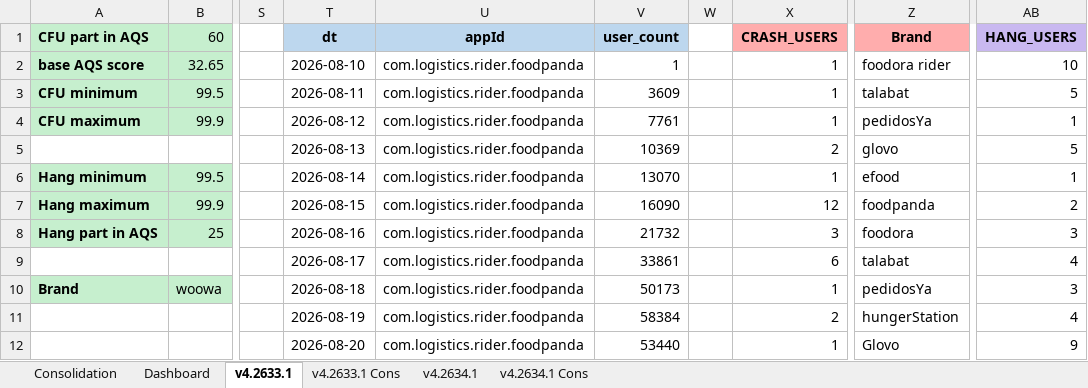
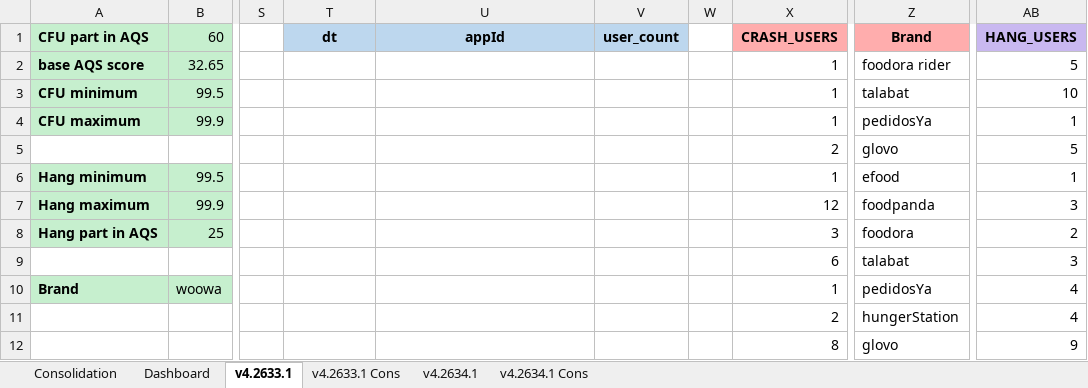
Before and after one commit to shilpa-bansal0401/rider-app-ios-reliability-dashboard, an Excel workbook: consolidation_report/sentry_data.xlsx, sheet v4.2633.1, drawn as a sheet; only a part is shown, gaps mark what is left out; values as stored, in another font and other column widths than the file's, no borders; the diff covers the shown part only; the diff names each change by its address in the sheet, - before the commit and + after, or states it on an @@ line.

```diff
--- a/consolidation_report/sentry_data.xlsx (sheet v4.2633.1)
+++ b/consolidation_report/sentry_data.xlsx (sheet v4.2633.1)
-T2 (dt): 2026-08-10
+T2 (dt): (empty)
-U2:U12 (appId): com.logistics.rider.foodpanda
+U2:U12 (appId): (empty)
-V2 (user_count): 1
+V2 (user_count): (empty)
-AB2 (HANG_USERS): 10
+AB2 (HANG_USERS): 5
-T3 (dt): 2026-08-11
+T3 (dt): (empty)
-V3 (user_count): 3609
+V3 (user_count): (empty)
-AB3 (HANG_USERS): 5
+AB3 (HANG_USERS): 10
-T4 (dt): 2026-08-12
+T4 (dt): (empty)
-V4 (user_count): 7761
+V4 (user_count): (empty)
-T5 (dt): 2026-08-13
+T5 (dt): (empty)
-V5 (user_count): 10369
+V5 (user_count): (empty)
-T6 (dt): 2026-08-14
+T6 (dt): (empty)
-V6 (user_count): 13070
+V6 (user_count): (empty)
-T7 (dt): 2026-08-15
+T7 (dt): (empty)
-V7 (user_count): 16090
+V7 (user_count): (empty)
-AB7 (HANG_USERS): 2
+AB7 (HANG_USERS): 3
-T8 (dt): 2026-08-16
+T8 (dt): (empty)
-V8 (user_count): 21732
+V8 (user_count): (empty)
-AB8 (HANG_USERS): 3
+AB8 (HANG_USERS): 2
-T9 (dt): 2026-08-17
+T9 (dt): (empty)
-V9 (user_count): 33861
+V9 (user_count): (empty)
-AB9 (HANG_USERS): 4
+AB9 (HANG_USERS): 3
-T10 (dt): 2026-08-18
+T10 (dt): (empty)
-V10 (user_count): 50173
+V10 (user_count): (empty)
-AB10 (HANG_USERS): 3
+AB10 (HANG_USERS): 4
-T11 (dt): 2026-08-19
+T11 (dt): (empty)
-V11 (user_count): 58384
+V11 (user_count): (empty)
-T12 (dt): 2026-08-20
+T12 (dt): (empty)
-V12 (user_count): 53440
+V12 (user_count): (empty)
-X12 (CRASH_USERS): 1
+X12 (CRASH_USERS): 8
-Z12 (Brand): Glovo
+Z12 (Brand): glovo
```
Also changed, not shown: other rows of this sheet, sheet Dashboard, sheet v4.2634.1, sheet Consolidation, 3 other files.
